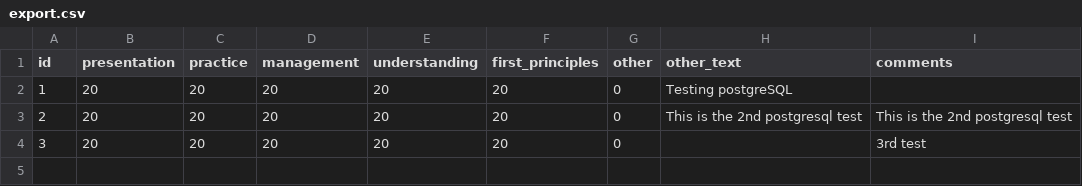
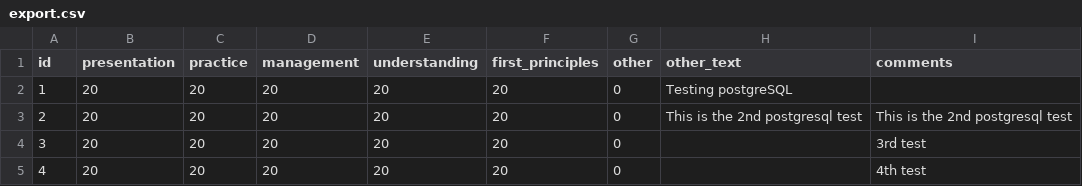
Before and after one commit to Vigoxin/ecg-teaching-questionnaire, a CSV file: export.csv, drawn as a sheet.

```diff
--- a/export.csv
+++ b/export.csv
@@ -4 +4,2 @@ id,presentation,practice,management,understanding,first_principles,other,other_t
 3,20,20,20,20,20,0,"",3rd test
+4,20,20,20,20,20,0,"",4th test
```
Also changed, not shown: 3 other files.
